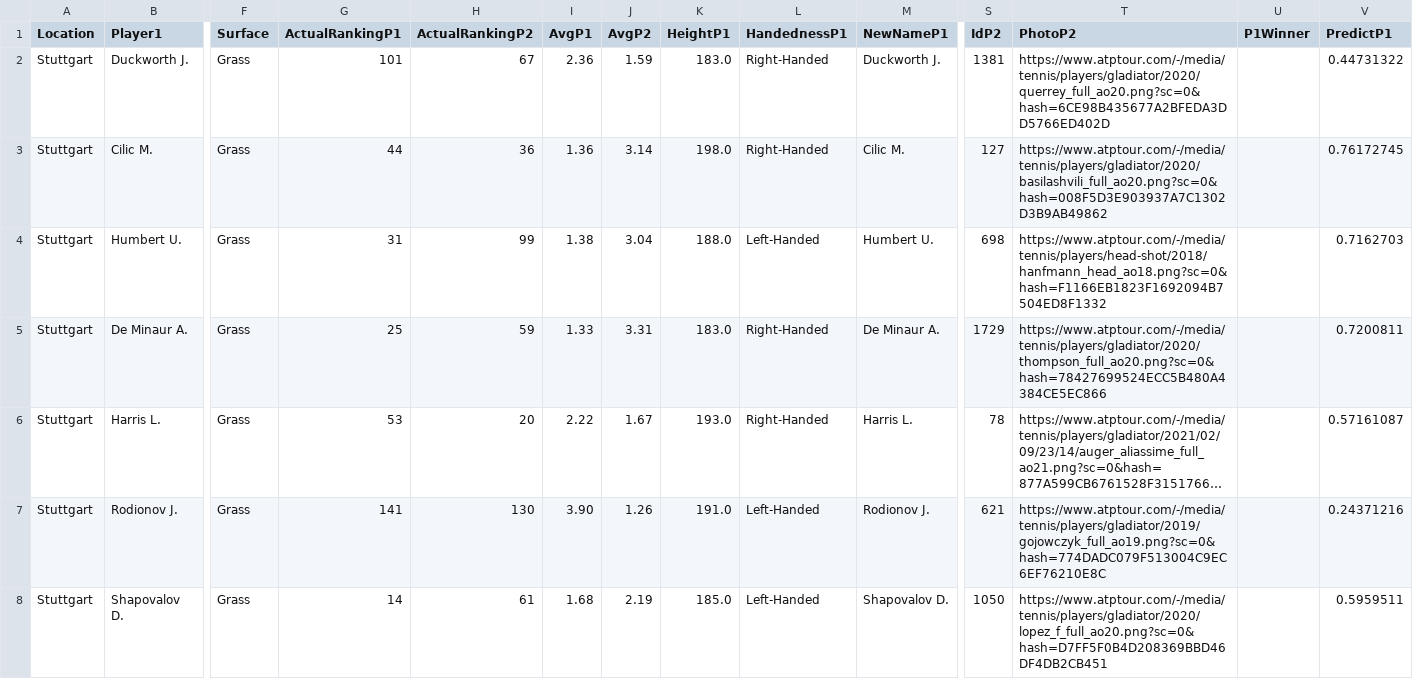
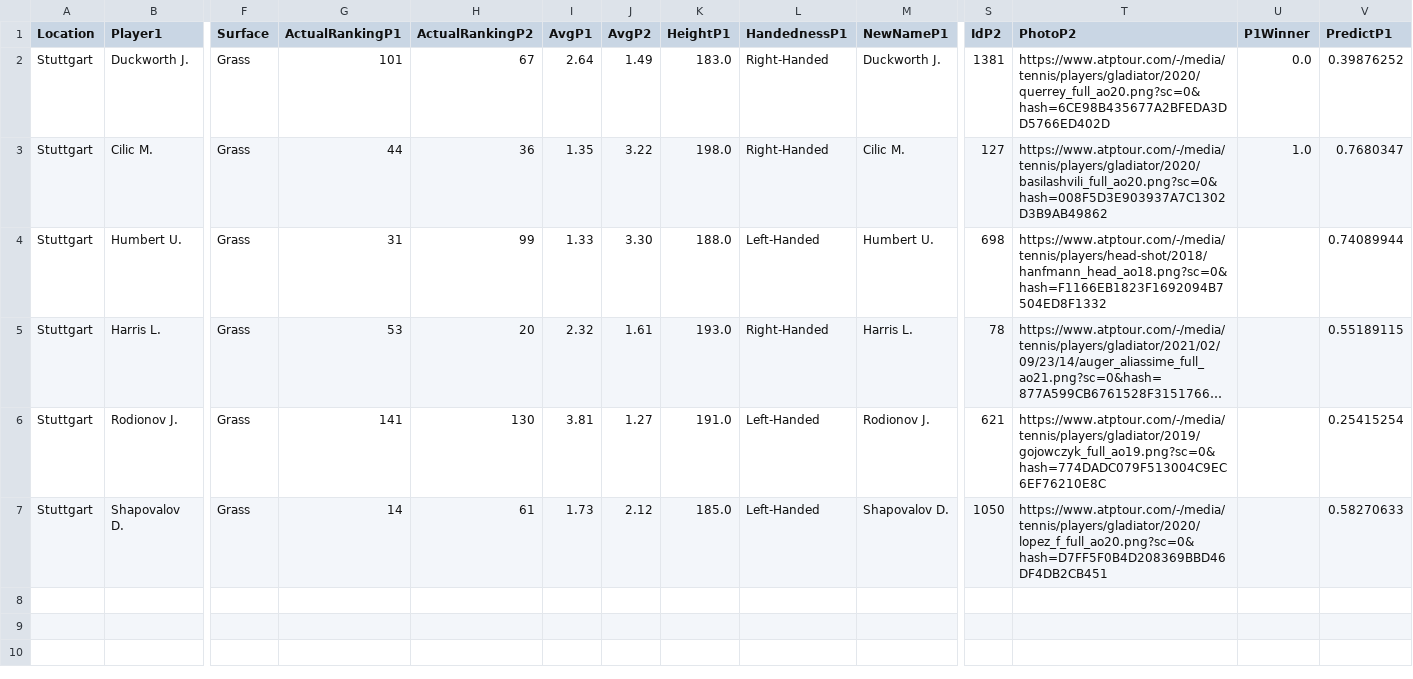
Before and after one commit to pmecchia/atp-prediction-webapp, a CSV file: MatchesDay.csv, drawn as a sheet; only a part is shown, gaps mark what is left out; long unchanged cells end in …; removed rows and columns are numbered as before the commit, all else as after; rows hold the shown columns only; the diff names each change by its address in the sheet, - before the commit and + after, or states it on an @@ line.

Commit message:
Update MatchesDay.csv

```diff
--- a/MatchesDay.csv
+++ b/MatchesDay.csv
-I2 (AvgP1): 2.36
+I2 (AvgP1): 2.64
-J2 (AvgP2): 1.59
+J2 (AvgP2): 1.49
-U2 (P1Winner): (empty)
+U2 (P1Winner): 0.0
-V2 (PredictP1): 0.44731322
+V2 (PredictP1): 0.39876252
-I3 (AvgP1): 1.36
+I3 (AvgP1): 1.35
-J3 (AvgP2): 3.14
+J3 (AvgP2): 3.22
-U3 (P1Winner): (empty)
+U3 (P1Winner): 1.0
-V3 (PredictP1): 0.76172745
+V3 (PredictP1): 0.7680347
-I4 (AvgP1): 1.38
+I4 (AvgP1): 1.33
-J4 (AvgP2): 3.04
+J4 (AvgP2): 3.30
-V4 (PredictP1): 0.7162703
+V4 (PredictP1): 0.74089944
-row 5: Stuttgart | De Minaur A. | Grass | 25 | 59 | 1.33 | 3.31 | 183.0 | Right-Handed | De Minaur A. | 1729 | https://www.atptour.com/-/media/tennis/players/gladiator/2020/thompson_full_ao20.png?sc=0&hash=78427699524ECC5B480A4384CE5EC866 |  | 0.7200811
-I5 (AvgP1): 2.22
+I5 (AvgP1): 2.32
-J5 (AvgP2): 1.67
+J5 (AvgP2): 1.61
-V5 (PredictP1): 0.57161087
+V5 (PredictP1): 0.55189115
-I6 (AvgP1): 3.90
+I6 (AvgP1): 3.81
-J6 (AvgP2): 1.26
+J6 (AvgP2): 1.27
-V6 (PredictP1): 0.24371216
+V6 (PredictP1): 0.25415254
-I7 (AvgP1): 1.68
+I7 (AvgP1): 1.73
-J7 (AvgP2): 2.19
+J7 (AvgP2): 2.12
-V7 (PredictP1): 0.5959511
+V7 (PredictP1): 0.58270633
```
Also changed, not shown: 1 other file.
